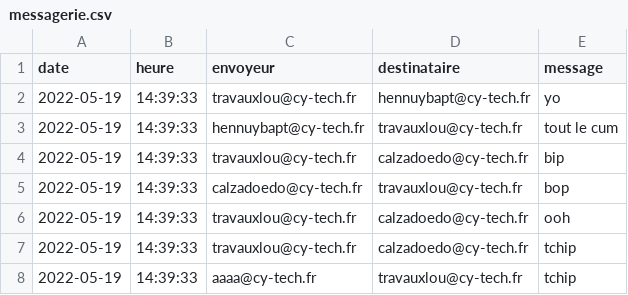
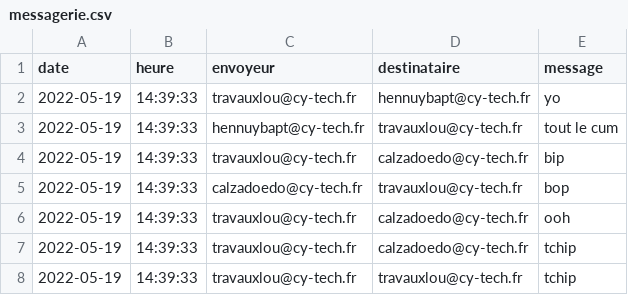
Before and after one commit to loouis-t/parcoursup-cy, a CSV file: app/backend/db/messagerie.csv, drawn as a sheet.

Commit message:
update (messagerie): envoi et réception des messages totalement (normalement) fonctionnel

```diff
--- a/app/backend/db/messagerie.csv
+++ b/app/backend/db/messagerie.csv
@@ -7,2 +7,2 @@ date,heure,envoyeur,destinataire,message
 2022-05-19,14:39:33,travauxlou@cy-tech.fr,calzadoedo@cy-tech.fr,tchip
-2022-05-19,14:39:33,aaaa@cy-tech.fr,travauxlou@cy-tech.fr,tchip
+2022-05-19,14:39:33,travauxlou@cy-tech.fr,travauxlou@cy-tech.fr,tchip
```
Also changed, not shown: 4 other files.
